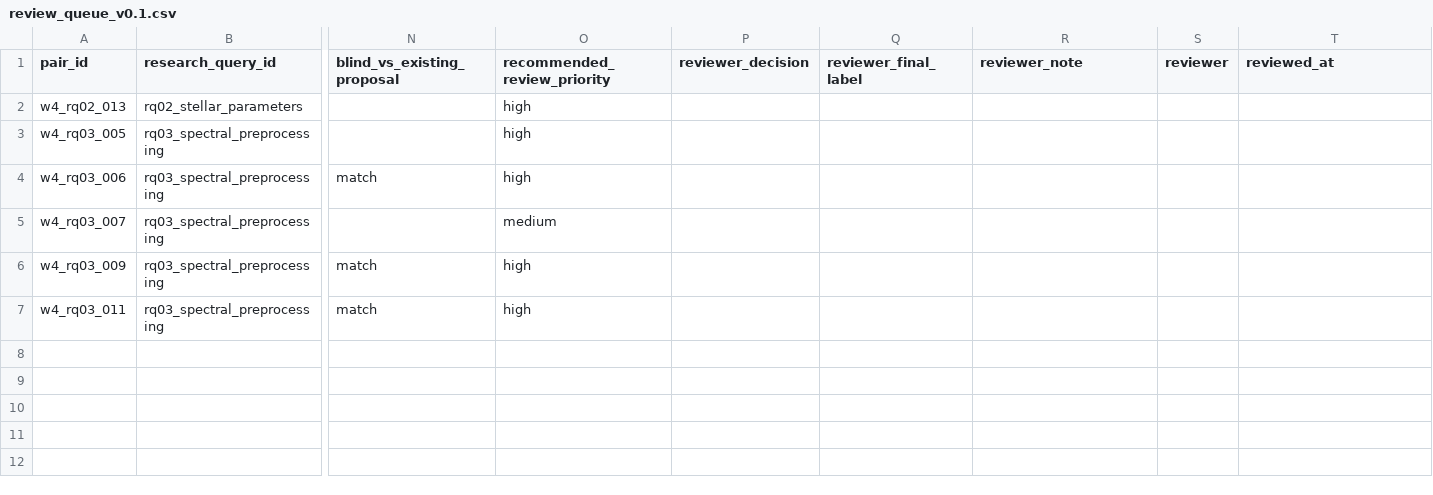
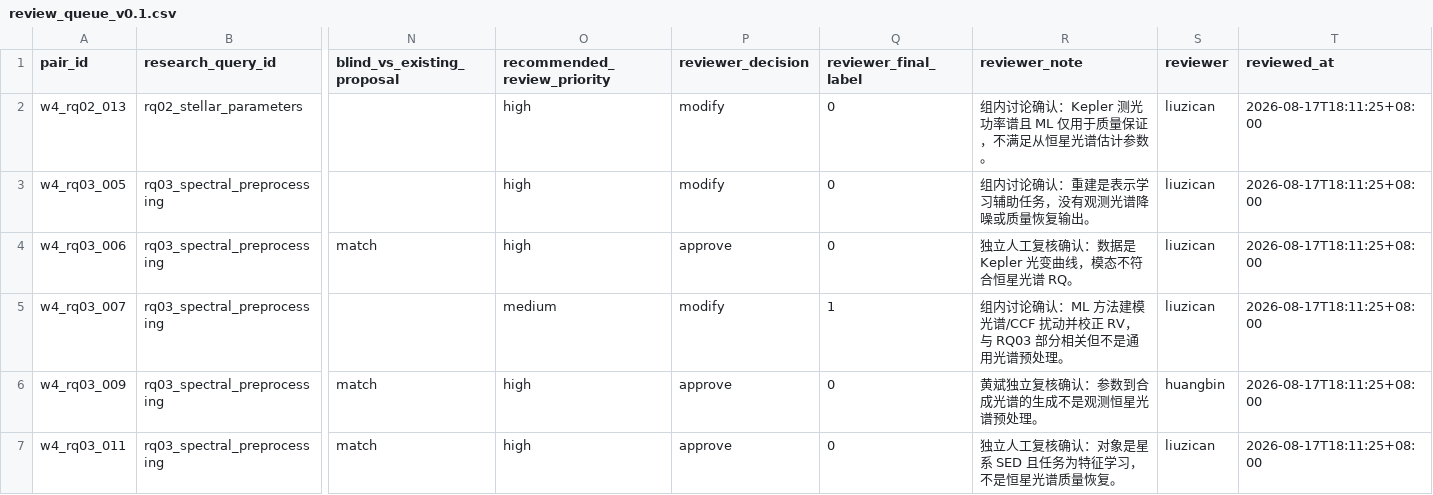
Before and after one commit to ZicanLiu/ai-literature-intelligence, a CSV file: data/analysis/w4_blind_ai_audit/review_queue_v0.1.csv, drawn as a sheet; only a part is shown, gaps mark what is left out; the diff names each change by its address in the sheet, - before the commit and + after, or states it on an @@ line.

```diff
--- a/data/analysis/w4_blind_ai_audit/review_queue_v0.1.csv
+++ b/data/analysis/w4_blind_ai_audit/review_queue_v0.1.csv
-P2:P3 (reviewer_decision): (empty)
+P2:P3 (reviewer_decision): modify
-Q2:Q4 (reviewer_final_label): (empty)
+Q2:Q4 (reviewer_final_label): 0
-R2 (reviewer_note): (empty)
+R2 (reviewer_note): 组内讨论确认：Kepler 测光功率谱且 ML 仅用于质量保证，不满足从恒星光谱估计参数。
-S2:S5 (reviewer): (empty)
+S2:S5 (reviewer): liuzican
-T2:T7 (reviewed_at): (empty)
+T2:T7 (reviewed_at): 2026-08-17T18:11:25+08:00
-R3 (reviewer_note): (empty)
+R3 (reviewer_note): 组内讨论确认：重建是表示学习辅助任务，没有观测光谱降噪或质量恢复输出。
-P4 (reviewer_decision): (empty)
+P4 (reviewer_decision): approve
-R4 (reviewer_note): (empty)
+R4 (reviewer_note): 独立人工复核确认：数据是 Kepler 光变曲线，模态不符合恒星光谱 RQ。
-P5 (reviewer_decision): (empty)
+P5 (reviewer_decision): modify
-Q5 (reviewer_final_label): (empty)
+Q5 (reviewer_final_label): 1
-R5 (reviewer_note): (empty)
+R5 (reviewer_note): 组内讨论确认：ML 方法建模光谱/CCF 扰动并校正 RV，与 RQ03 部分相关但不是通用光谱预处理。
-P6:P7 (reviewer_decision): (empty)
+P6:P7 (reviewer_decision): approve
-Q6:Q7 (reviewer_final_label): (empty)
+Q6:Q7 (reviewer_final_label): 0
-R6 (reviewer_note): (empty)
+R6 (reviewer_note): 黄斌独立复核确认：参数到合成光谱的生成不是观测恒星光谱预处理。
-S6 (reviewer): (empty)
+S6 (reviewer): huangbin
-R7 (reviewer_note): (empty)
+R7 (reviewer_note): 独立人工复核确认：对象是星系 SED 且任务为特征学习，不是恒星光谱质量恢复。
-S7 (reviewer): (empty)
+S7 (reviewer): liuzican
```
Also changed, not shown: 13 other files.
